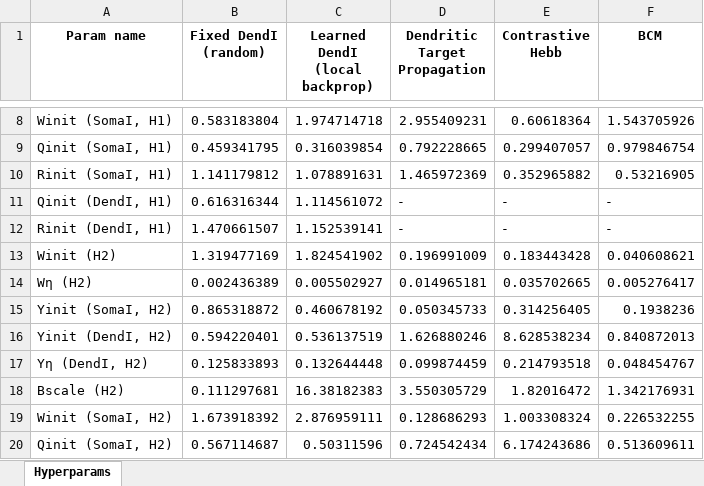
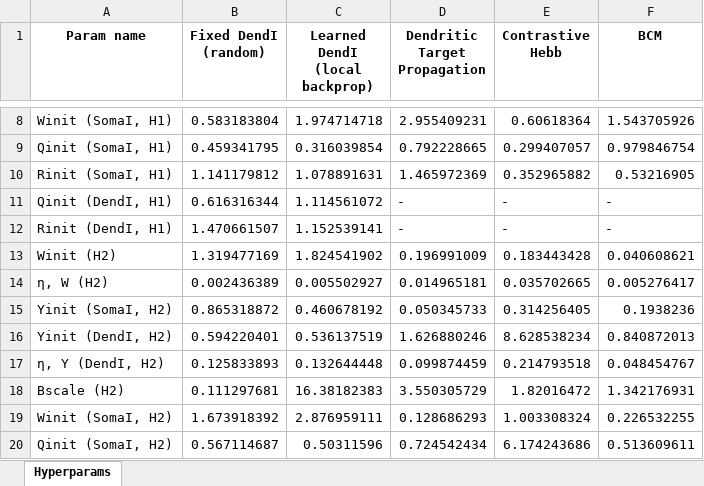
Before and after one commit to Milstein-Lab/EIANN, an Excel workbook: EIANN/data/FigT6_mnist_hyperparams_part2.xlsx, sheet Hyperparams, drawn as a sheet; only a part is shown, gaps mark what is left out; values as stored, in another font and other column widths than the file's, no borders; the diff covers the shown part only; the diff names each change by its address in the sheet, - before the commit and + after, or states it on an @@ line.

```diff
--- a/EIANN/data/FigT6_mnist_hyperparams_part2.xlsx (sheet Hyperparams)
+++ b/EIANN/data/FigT6_mnist_hyperparams_part2.xlsx (sheet Hyperparams)
-A14 (Param name): Wη (H2)
+A14 (Param name): η, W (H2)
-A17 (Param name): Yη (DendI, H2)
+A17 (Param name): η, Y (DendI, H2)
```
Also changed, not shown: 14 edited cells elsewhere in this sheet, EIANN/data/FigT6_mnist_hyperparams_part1.xlsx, EIANN/data/FigT6_mnist_hyperparams_part3.xlsx, 20 other files.
